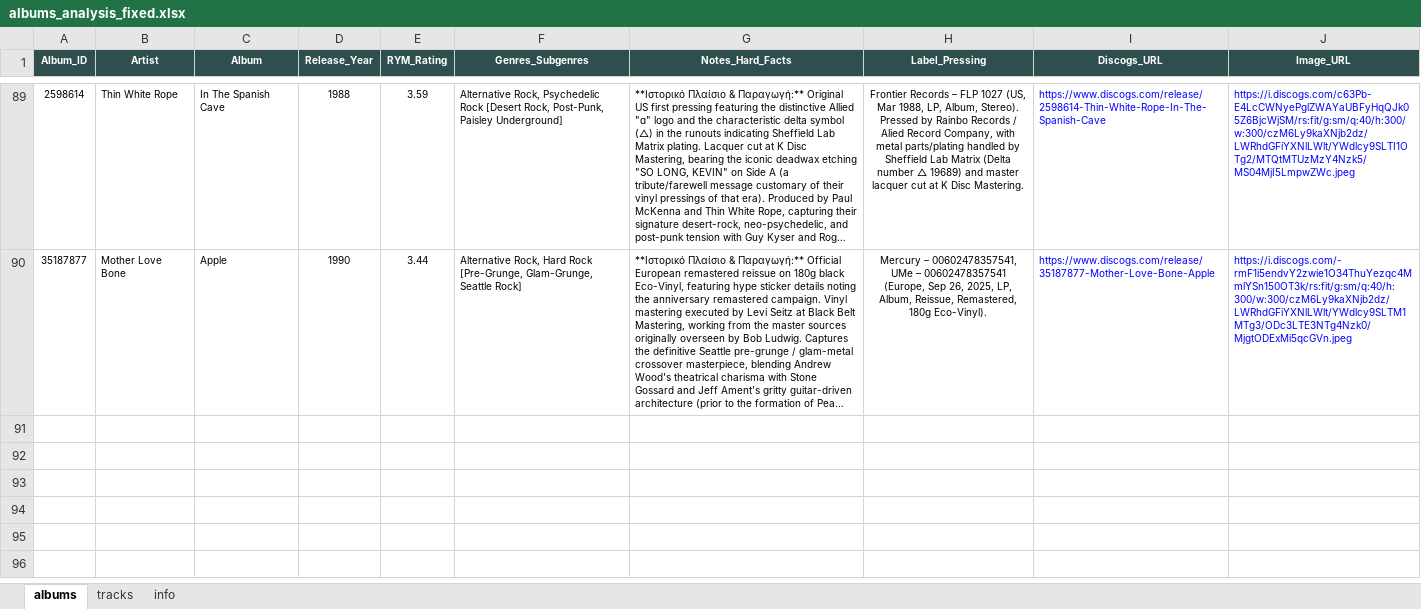
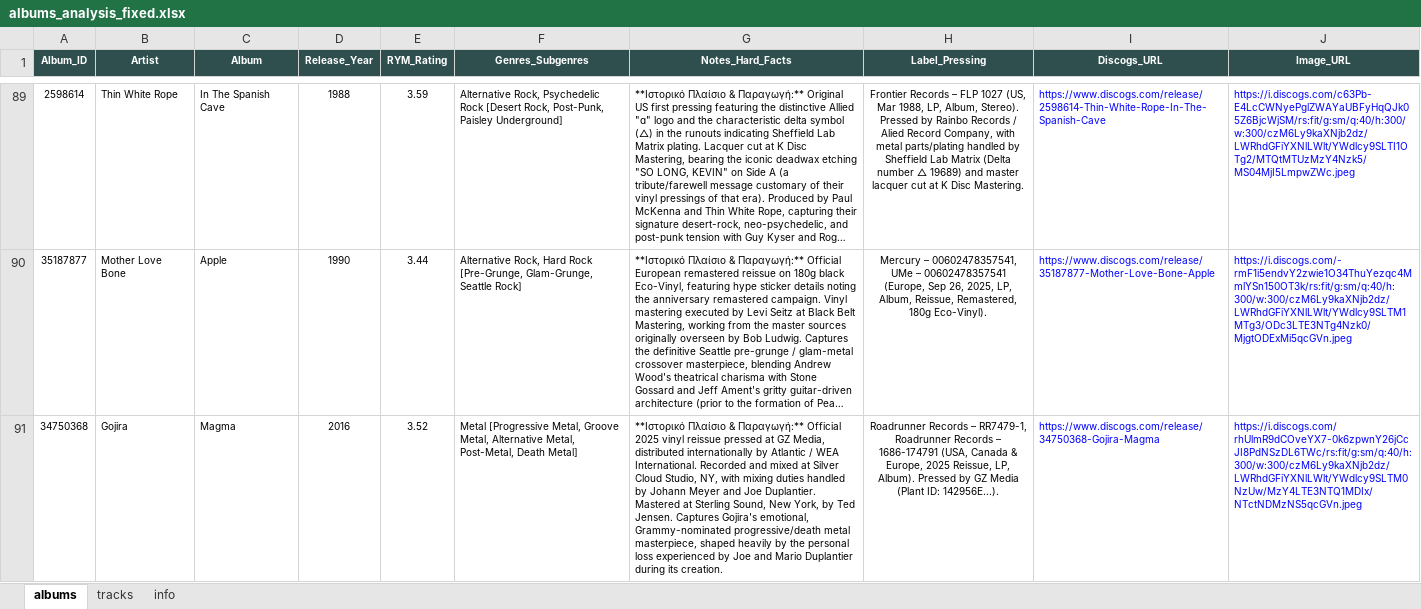
Before and after one commit to blueaegean/music-archive, an Excel workbook: albums_analysis_fixed.xlsx, sheet albums, drawn as a sheet; only a part is shown, gaps mark what is left out; long unchanged cells end in …; values as stored, in another font and other column widths than the file's, no borders; the diff names each change by its address in the sheet, - before the commit and + after, or states it on an @@ line.

```diff
--- a/albums_analysis_fixed.xlsx (sheet albums)
+++ b/albums_analysis_fixed.xlsx (sheet albums)
+row 91: 34750368 | Gojira | Magma | 2016 | 3.52 | Metal [Progressive Metal, Groove Metal, Alternative Metal, Post-Metal, Death Metal] | **Ιστορικό Πλαίσιο & Παραγωγή:** Official 2025 vinyl reissue pressed at GZ Media, distributed internationally by Atlantic / WEA International. Recorded and mixed at Silver Cloud Studio, NY, with mixing duties handled by Johann Meyer and Joe Duplantier. Mastered at Sterling Sound, New York, by Ted Jensen. Captures Gojira's emotional, Grammy-nominated progressive/death metal masterpiece, shaped heavily by the personal loss experienced by Joe and Mario Duplantier during its creation. | Roadrunner Records – RR7479-1, Roadrunner Records – 1686-174791 (USA, Canada & Europe, 2025 Reissue, LP, Album). Pressed by GZ Media (Plant ID: 142956E...). | https://www.discogs.com/release/34750368-Gojira-Magma | https://i.discogs.com/rhUlmR9dCOveYX7-0k6zpwnY26jCcJI8PdNSzDL6TWc/rs:fit/g:sm/q:40/h:300/w:300/czM6Ly9kaXNjb2dz/LWRhdGFiYXNlLWlt/YWdlcy9SLTM0NzUw/MzY4LTE3NTQ1MDIx/NTctNDMzNS5qcGVn.jpeg
```
Also changed, not shown: sheet tracks.
